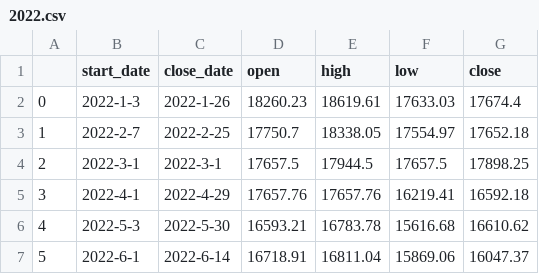
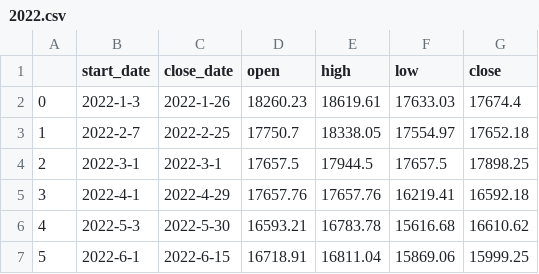
Before and after one commit to Lisa06010416/FinancialIndicators, a CSV file: TAIEX_data/month/2022.csv, drawn as a sheet.

```diff
--- a/TAIEX_data/month/2022.csv
+++ b/TAIEX_data/month/2022.csv
@@ -6,2 +6,2 @@
 4,2022-5-3,2022-5-30,16593.21,16783.78,15616.68,16610.62
-5,2022-6-1,2022-6-14,16718.91,16811.04,15869.06,16047.37
+5,2022-6-1,2022-6-15,16718.91,16811.04,15869.06,15999.25
```
Also changed, not shown: TAIEX_data/day/2022_06.csv, TAIEX_data/week/2022.csv.
